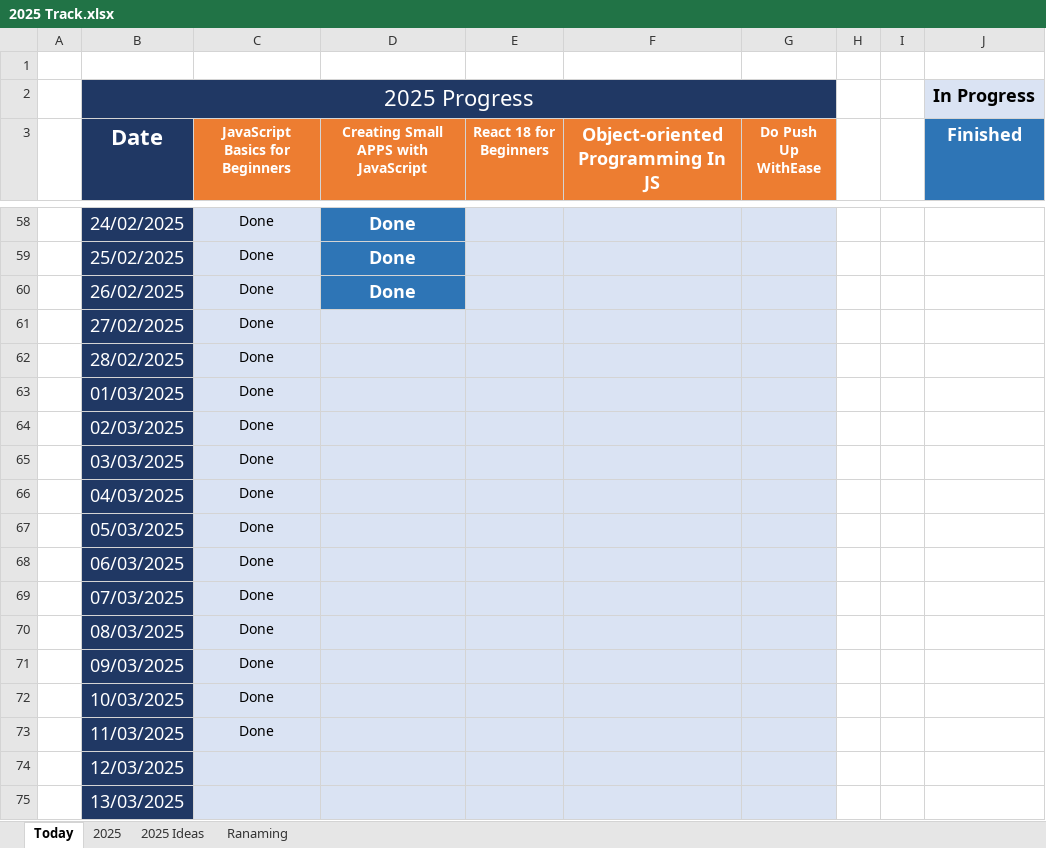
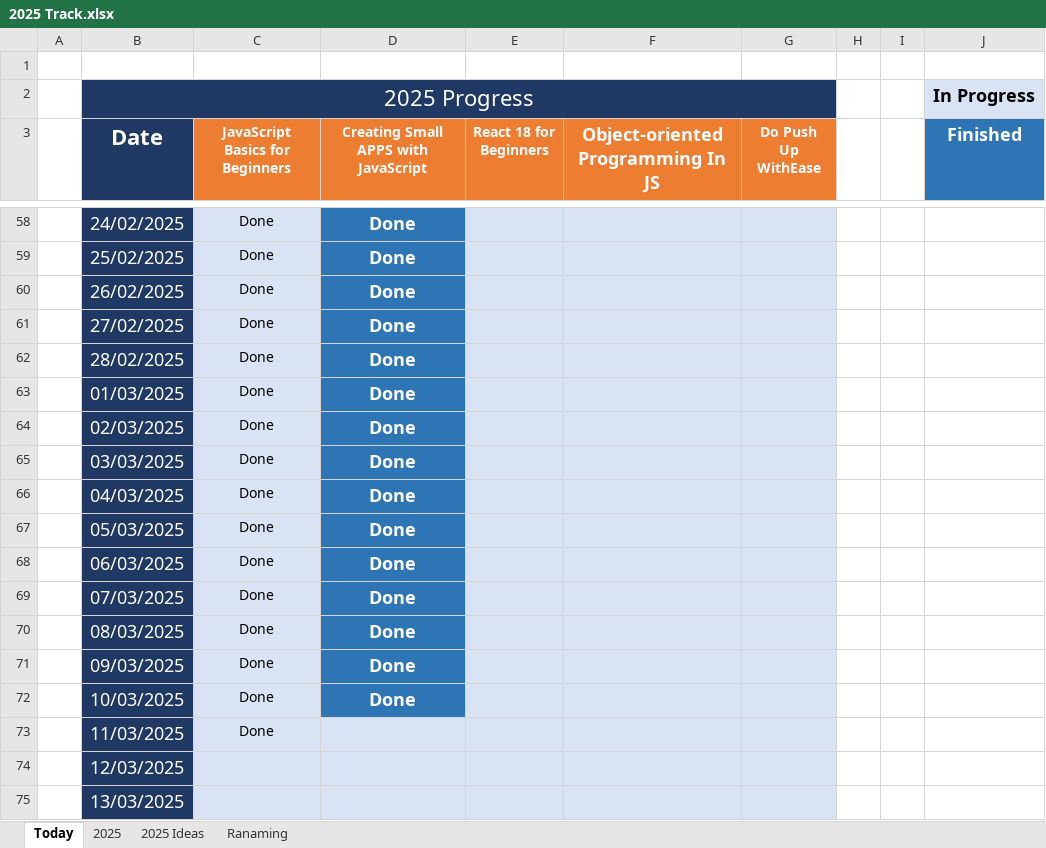
Before and after one commit to Mostafa-El-Masry/MyHub, an Excel workbook: 2025 Track.xlsx, sheet Today, drawn as a sheet; only a part is shown, gaps mark what is left out; values as stored, in another font and other column widths than the file's, no borders; the diff names each change by its address in the sheet, - before the commit and + after, or states it on an @@ line.

```diff
--- a/2025 Track.xlsx (sheet Today)
+++ b/2025 Track.xlsx (sheet Today)
-D61:D72: (empty)
+D61:D72: Done
-D61:D72 fill: #DAE3F3
+D61:D72 fill: #2E75B6
```
Also changed, not shown: sheet 2025, 7 other files.
